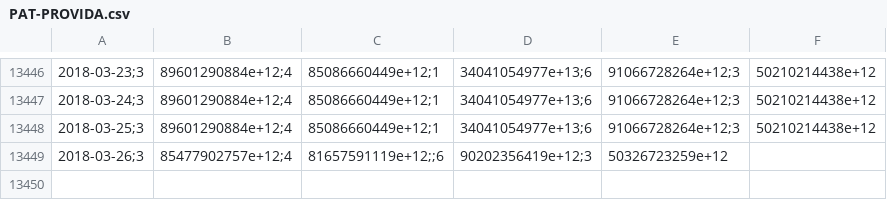
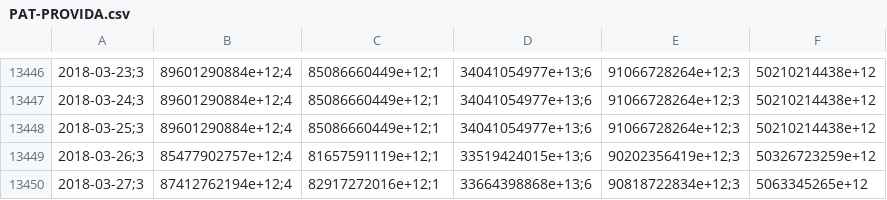
Before and after one commit to collabmarket/data_afp, a CSV file: data/PAT-PROVIDA.csv, drawn as a sheet; only a part is shown, gaps mark what is left out; the diff names each change by its address in the sheet, - before the commit and + after, or states it on an @@ line.

```diff
--- a/data/PAT-PROVIDA.csv
+++ b/data/PAT-PROVIDA.csv
-C13449: 81657591119e+12;;6
+C13449: 81657591119e+12;1
-D13449: 90202356419e+12;3
+D13449: 33519424015e+13;6
-E13449: 50326723259e+12
+E13449: 90202356419e+12;3
-F13449: (empty)
+F13449: 50326723259e+12
+row 13450: 2018-03-27;3 | 87412762194e+12;4 | 82917272016e+12;1 | 33664398868e+13;6 | 90818722834e+12;3 | 5063345265e+12
```
Also changed, not shown: data/PAT-CAPITAL.csv, data/PAT-HABITAT.csv, 16 other files.
